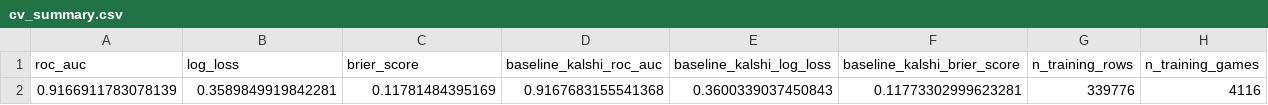
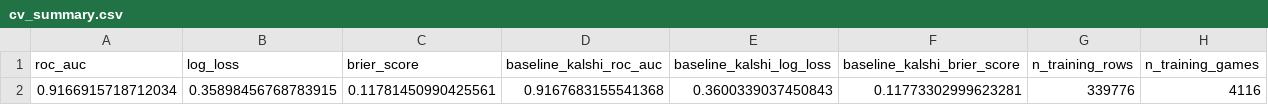
Before and after one commit to wsulli22/data-science-project, a CSV file: 4-ThreeModels/A-Logistic-regression/GeneratedDataFiles/logistic_regression/cv_summary.csv, drawn as a sheet.

```diff
--- a/4-ThreeModels/A-Logistic-regression/GeneratedDataFiles/logistic_regression/cv_summary.csv
+++ b/4-ThreeModels/A-Logistic-regression/GeneratedDataFiles/logistic_regression/cv_summary.csv
@@ -1,2 +1,2 @@
 roc_auc,log_loss,brier_score,baseline_kalshi_roc_auc,baseline_kalshi_log_loss,baseline_kalshi_brier_score,n_training_rows,n_training_games
-0.9166911783078139,0.3589849919842281,0.11781484395169,0.9167683155541368,0.3600339037450843,0.11773302999623281,339776,4116
+0.9166915718712034,0.35898456768783915,0.11781450990425561,0.9167683155541368,0.3600339037450843,0.11773302999623281,339776,4116
```
Also changed, not shown: 4-ThreeModels/A-Logistic-regression/GeneratedDataFiles/logistic_regression/cv_fold_metrics.csv, 4-ThreeModels/A-Logistic-regression/GeneratedDataFiles/logistic_regression/model_calibration.csv, 15 other files.
